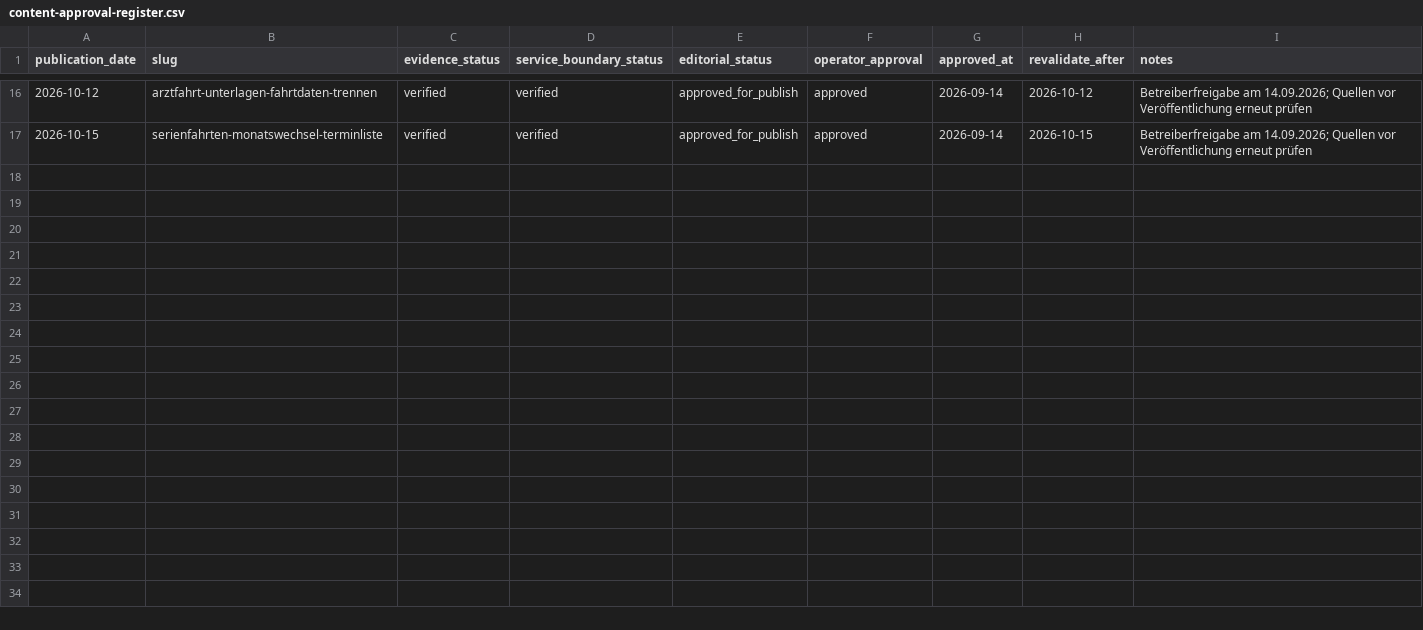
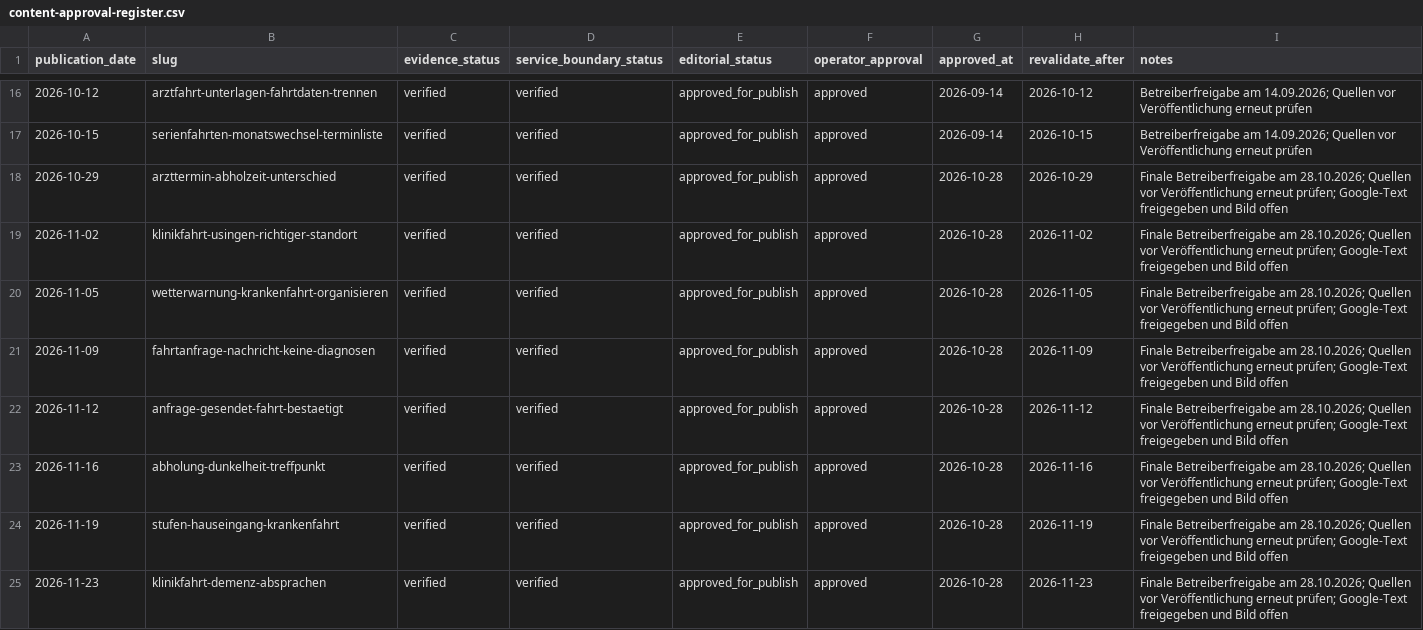
Before and after one commit to nasirahmad84-design/krankenfahrten-bad-homburg, a CSV file: automation/blog/content-approval-register.csv, drawn as a sheet; only a part is shown, gaps mark what is left out.

```diff
--- a/automation/blog/content-approval-register.csv
+++ b/automation/blog/content-approval-register.csv
@@ -17 +17,9 @@ publication_date,slug,evidence_status,service_boundary_status,editorial_status,o
 "2026-10-15","serienfahrten-monatswechsel-terminliste","verified","verified","approved_for_publish","approved","2026-09-14","2026-10-15","Betreiberfreigabe am 14.09.2026; Quellen vor Veröffentlichung erneut prüfen"
+"2026-10-29","arzttermin-abholzeit-unterschied","verified","verified","approved_for_publish","approved","2026-10-28","2026-10-29","Finale Betreiberfreigabe am 28.10.2026; Quellen vor Veröffentlichung erneut prüfen; Google-Text freigegeben und Bild offen"
+"2026-11-02","klinikfahrt-usingen-richtiger-standort","verified","verified","approved_for_publish","approved","2026-10-28","2026-11-02","Finale Betreiberfreigabe am 28.10.2026; Quellen vor Veröffentlichung erneut prüfen; Google-Text freigegeben und Bild offen"
+"2026-11-05","wetterwarnung-krankenfahrt-organisieren","verified","verified","approved_for_publish","approved","2026-10-28","2026-11-05","Finale Betreiberfreigabe am 28.10.2026; Quellen vor Veröffentlichung erneut prüfen; Google-Text freigegeben und Bild offen"
+"2026-11-09","fahrtanfrage-nachricht-keine-diagnosen","verified","verified","approved_for_publish","approved","2026-10-28","2026-11-09","Finale Betreiberfreigabe am 28.10.2026; Quellen vor Veröffentlichung erneut prüfen; Google-Text freigegeben und Bild offen"
+"2026-11-12","anfrage-gesendet-fahrt-bestaetigt","verified","verified","approved_for_publish","approved","2026-10-28","2026-11-12","Finale Betreiberfreigabe am 28.10.2026; Quellen vor Veröffentlichung erneut prüfen; Google-Text freigegeben und Bild offen"
+"2026-11-16","abholung-dunkelheit-treffpunkt","verified","verified","approved_for_publish","approved","2026-10-28","2026-11-16","Finale Betreiberfreigabe am 28.10.2026; Quellen vor Veröffentlichung erneut prüfen; Google-Text freigegeben und Bild offen"
+"2026-11-19","stufen-hauseingang-krankenfahrt","verified","verified","approved_for_publish","approved","2026-10-28","2026-11-19","Finale Betreiberfreigabe am 28.10.2026; Quellen vor Veröffentlichung erneut prüfen; Google-Text freigegeben und Bild offen"
+"2026-11-23","klinikfahrt-demenz-absprachen","verified","verified","approved_for_publish","approved","2026-10-28","2026-11-23","Finale Betreiberfreigabe am 28.10.2026; Quellen vor Veröffentlichung erneut prüfen; Google-Text freigegeben und Bild offen"
```
Also changed, not shown: automation/blog/editorial-calendar.csv, 11 other files.
